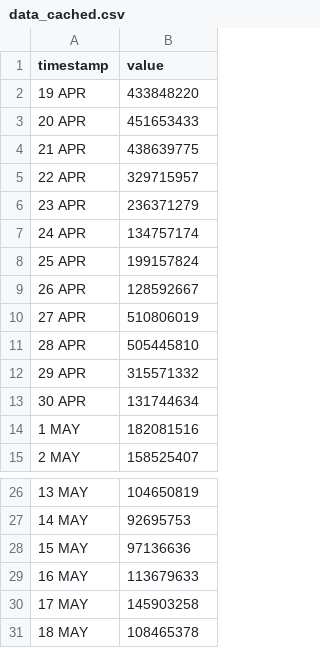
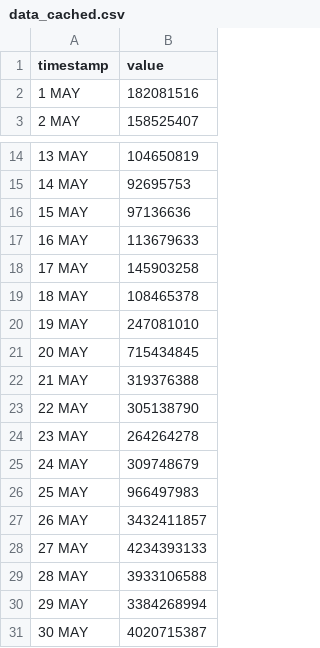
Before and after one commit to HEATLabs/HEAT-Labs-Configs, a CSV file: cf-export/data_cached.csv, drawn as a sheet; only a part is shown, gaps mark what is left out; removed rows and columns are numbered as before the commit, all else as after; the diff names each change by its address in the sheet, - before the commit and + after, or states it on an @@ line.

```diff
--- a/cf-export/data_cached.csv
+++ b/cf-export/data_cached.csv
-row 2: 19 APR | 433848220
-row 3: 20 APR | 451653433
-row 4: 21 APR | 438639775
-row 5: 22 APR | 329715957
-row 6: 23 APR | 236371279
-row 7: 24 APR | 134757174
-row 8: 25 APR | 199157824
-row 9: 26 APR | 128592667
-row 10: 27 APR | 510806019
-row 11: 28 APR | 505445810
-row 12: 29 APR | 315571332
-row 13: 30 APR | 131744634
+row 20: 19 MAY | 247081010
+row 21: 20 MAY | 715434845
+row 22: 21 MAY | 319376388
+row 23: 22 MAY | 305138790
+row 24: 23 MAY | 264264278
+row 25: 24 MAY | 309748679
+row 26: 25 MAY | 966497983
+row 27: 26 MAY | 3432411857
+row 28: 27 MAY | 4234393133
+row 29: 28 MAY | 3933106588
+row 30: 29 MAY | 3384268994
+row 31: 30 MAY | 4020715387
```
Also changed, not shown: cf-export/total_data_served.csv, cf-export/total_requests.csv, 2 other files.
